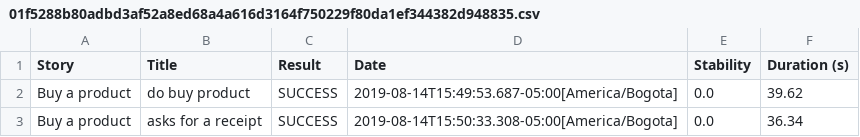
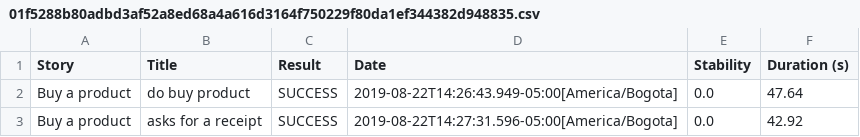
Before and after one commit to DAVIDCHAMI/TRABAJOS, a CSV file: practica_screenplay/target/site/serenity/01f5288b80adbd3af52a8ed68a4a616d3164f750229f80da1ef344382d948835.csv, drawn as a sheet.

```diff
--- a/practica_screenplay/target/site/serenity/01f5288b80adbd3af52a8ed68a4a616d3164f750229f80da1ef344382d948835.csv
+++ b/practica_screenplay/target/site/serenity/01f5288b80adbd3af52a8ed68a4a616d3164f750229f80da1ef344382d948835.csv
@@ -1,3 +1,3 @@
 "Story","Title","Result","Date","Stability","Duration (s)"
-"Buy a product","do buy product","SUCCESS","2019-08-14T15:49:53.687-05:00[America/Bogota]","0.0","39.62"
-"Buy a product","asks for a receipt","SUCCESS","2019-08-14T15:50:33.308-05:00[America/Bogota]","0.0","36.34"
+"Buy a product","do buy product","SUCCESS","2019-08-22T14:26:43.949-05:00[America/Bogota]","0.0","47.64"
+"Buy a product","asks for a receipt","SUCCESS","2019-08-22T14:27:31.596-05:00[America/Bogota]","0.0","42.92"
```
Also changed, not shown: practica_screenplay/target/site/serenity/results.csv, 47 other files.
